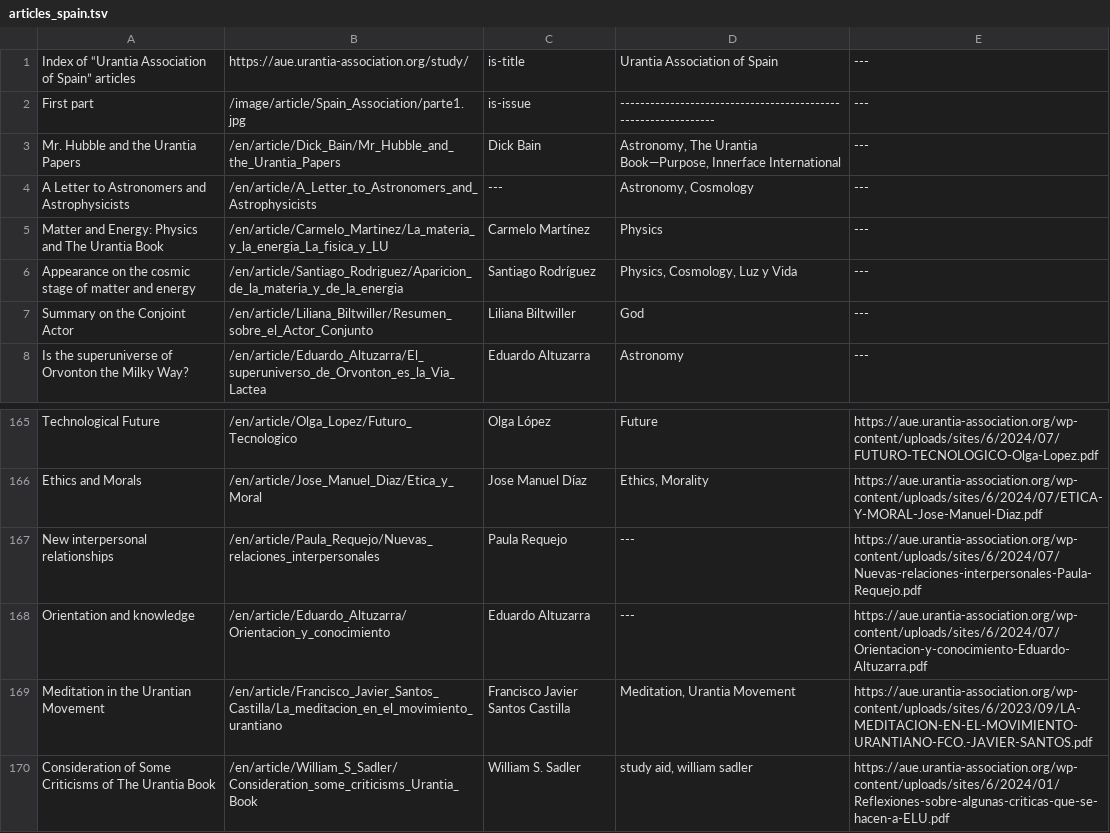
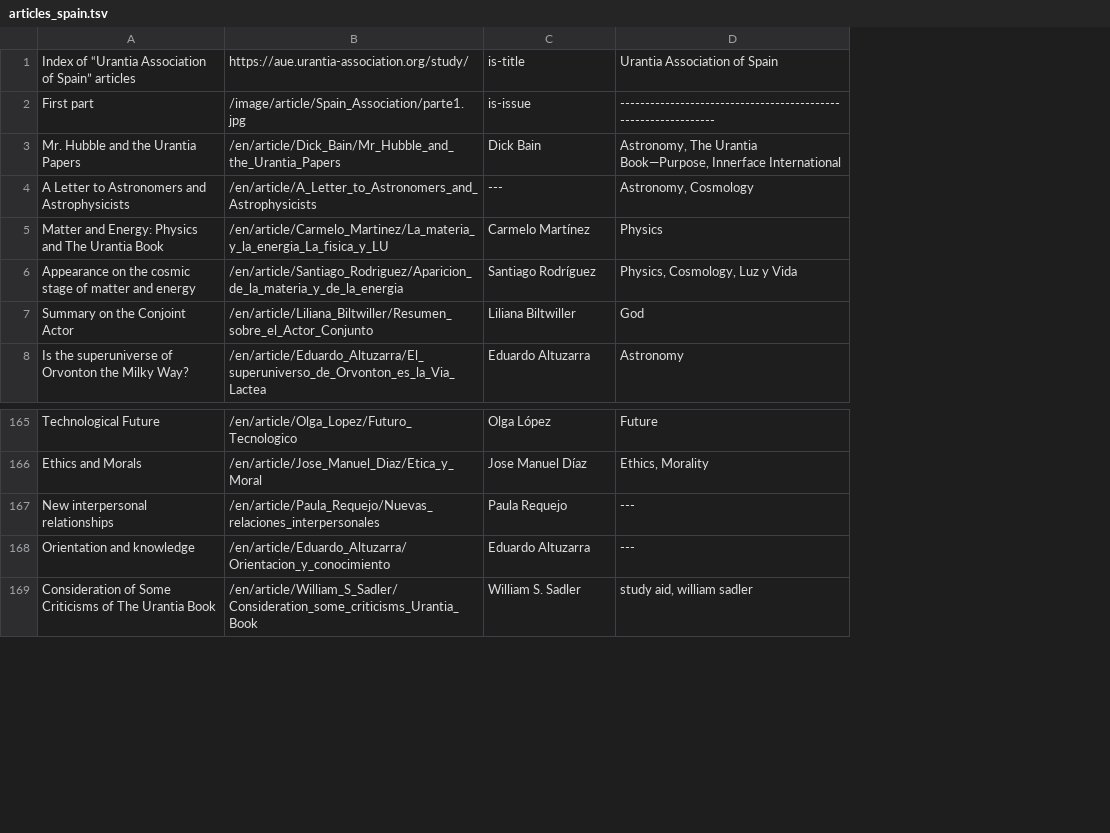
Before and after one commit to JanHerca/urantiapedia, a TSV file: input/txt/articles-en/articles_spain.tsv, drawn as a sheet; only a part is shown, gaps mark what is left out; the diff names each change by its address in the sheet, - before the commit and + after, or states it on an @@ line.

Commit message:
Spain Association articles

```diff
--- a/input/txt/articles-en/articles_spain.tsv
+++ b/input/txt/articles-en/articles_spain.tsv
-column E, rows 1-8: all ---; rows 165-168: https://aue.urantia-association.org/wp-content/uploads/sites/6/2024/07/FUTURO-TECNOLOGICO-Olga-Lopez.pdf | https://aue.urantia-association.org/wp-content/uploads/sites/6/2024/07/ETICA-Y-MORAL-Jose-Manuel-Diaz.pdf | https://aue.urantia-association.org/wp-content/uploads/sites/6/2024/07/Nuevas-relaciones-interpersonales-Paula-Requejo.pdf | https://aue.urantia-association.org/wp-content/uploads/sites/6/2024/07/Orientacion-y-conocimiento-Eduardo-Altuzarra.pdf; row 170: https://aue.urantia-association.org/wp-content/uploads/sites/6/2024/01/Reflexiones-sobre-algunas-criticas-que-se-hacen-a-ELU.pdf
-row 169: Meditation in the Urantian Movement | /en/article/Francisco_Javier_Santos_Castilla/La_meditacion_en_el_movimiento_urantiano | Francisco Javier Santos Castilla | Meditation, Urantia Movement | https://aue.urantia-association.org/wp-content/uploads/sites/6/2023/09/LA-MEDITACION-EN-EL-MOVIMIENTO-URANTIANO-FCO.-JAVIER-SANTOS.pdf
```
Also changed, not shown: 56 other files.
